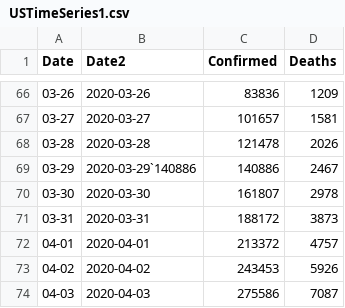
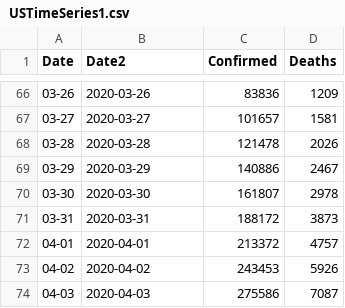
Before and after one commit to jakemathai/COVID19-OREGON, a CSV file: USTimeSeries1.csv, drawn as a sheet; only a part is shown, gaps mark what is left out.

Commit message:
Add files via upload

```diff
--- a/USTimeSeries1.csv
+++ b/USTimeSeries1.csv
@@ -68,3 +68,3 @@ Date,Date2,Confirmed,Deaths
 03-28,2020-03-28,121478,2026
-03-29,2020-03-29`140886,140886,2467
+03-29,2020-03-29,140886,2467
 03-30,2020-03-30,161807,2978
```
